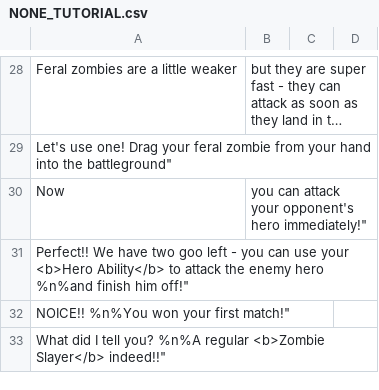
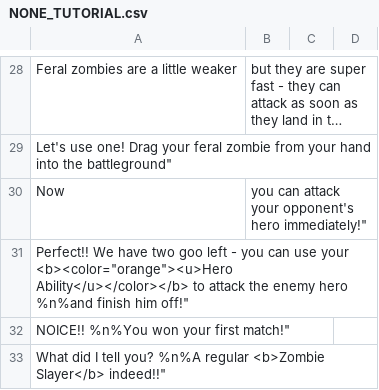
Before and after one commit to andreipope/Relentless, a CSV file: Assets/Resources/SpreadsheetsData/NONE_TUTORIAL.csv, drawn as a sheet; only a part is shown, gaps mark what is left out; long unchanged cells end in …; the diff covers the shown part only.

```diff
--- a/Assets/Resources/SpreadsheetsData/NONE_TUTORIAL.csv
+++ b/Assets/Resources/SpreadsheetsData/NONE_TUTORIAL.csv
@@ -30,3 +30,3 @@ Let's use one! Drag your feral zombie from your hand into the battleground",
 Now, you can attack your opponent's hero immediately!",
-Perfect!! We have two goo left - you can use your <b>Hero Ability</b> to attack the enemy hero %n%and finish him off!",
+Perfect!! We have two goo left - you can use your <b><color="orange"><u>Hero Ability</u></color></b> to attack the enemy hero %n%and finish him off!",
 NOICE!! %n%You won your first match!",
```
Also changed, not shown: 1 added row, 1 removed row and 14 edited cells elsewhere in this file, 27 other files.
